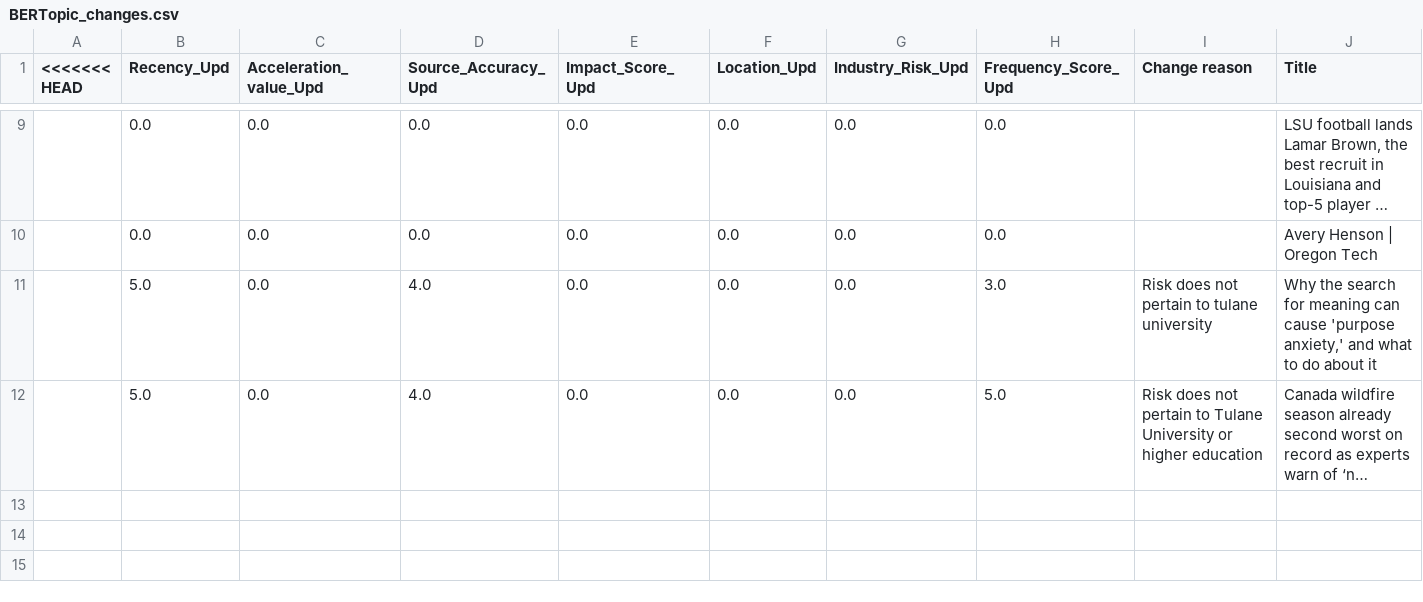
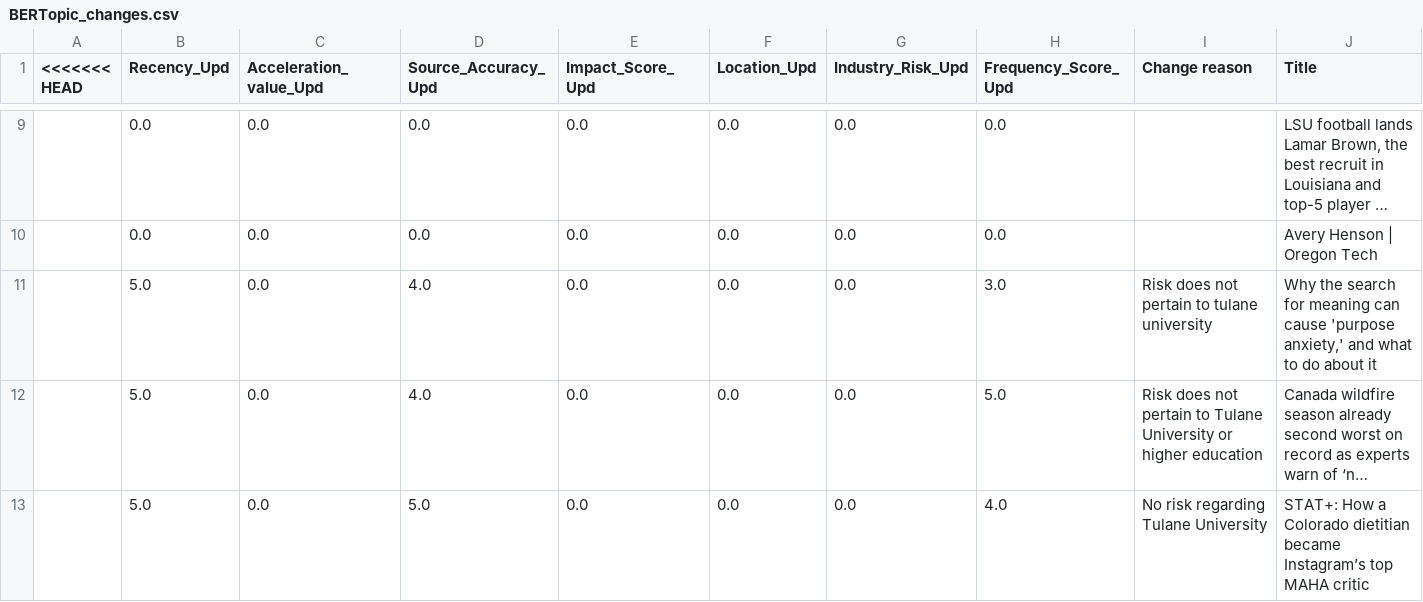
Before and after one commit to ERSRisk/Tulane-Sentiment-Analysis, a CSV file: Model_training/BERTopic_changes.csv, drawn as a sheet; only a part is shown, gaps mark what is left out; long unchanged cells end in …; rows hold the shown columns only; the diff names each change by its address in the sheet, - before the commit and + after, or states it on an @@ line.

Commit message:
Update Model_training/BERTopic_changes.csv via Streamlit at 2025-08-14 23:13:40

```diff
--- a/Model_training/BERTopic_changes.csv
+++ b/Model_training/BERTopic_changes.csv
+row 13:  | 5.0 | 0.0 | 5.0 | 0.0 | 0.0 | 0.0 | 4.0 | No risk regarding Tulane University | STAT+: How a Colorado dietitian became Instagram’s top MAHA critic
```
